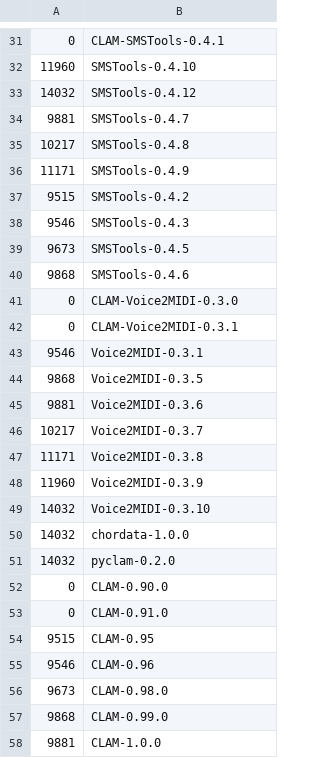
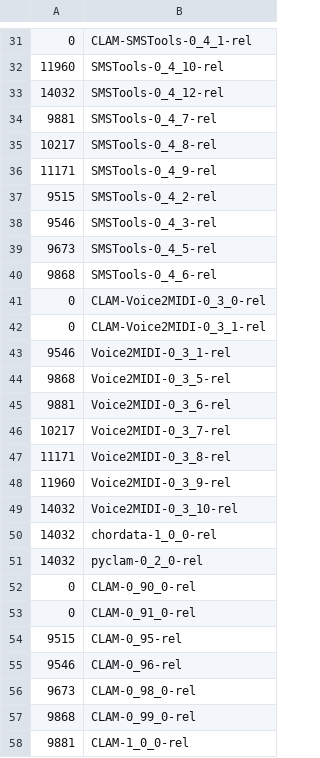
Before and after one commit to clam-project/clam-svnmigration, a TSV file: tarball-revisions.tsv, drawn as a sheet; only a part is shown, gaps mark what is left out; the diff covers the shown part only.

```diff
--- a/tarball-revisions.tsv
+++ b/tarball-revisions.tsv
@@ -31,28 +31,28 @@
-0	CLAM-SMSTools-0.4.1
-11960	SMSTools-0.4.10
-14032	SMSTools-0.4.12
-9881	SMSTools-0.4.7
-10217	SMSTools-0.4.8
-11171	SMSTools-0.4.9
-9515	SMSTools-0.4.2
-9546	SMSTools-0.4.3
-9673	SMSTools-0.4.5
-9868	SMSTools-0.4.6
-0	CLAM-Voice2MIDI-0.3.0
-0	CLAM-Voice2MIDI-0.3.1
-9546	Voice2MIDI-0.3.1
-9868	Voice2MIDI-0.3.5
-9881	Voice2MIDI-0.3.6
-10217	Voice2MIDI-0.3.7
-11171	Voice2MIDI-0.3.8
-11960	Voice2MIDI-0.3.9
-14032	Voice2MIDI-0.3.10
-14032	chordata-1.0.0
-14032	pyclam-0.2.0
-0	CLAM-0.90.0
-0	CLAM-0.91.0
-9515	CLAM-0.95
-9546	CLAM-0.96
-9673	CLAM-0.98.0
-9868	CLAM-0.99.0
-9881	CLAM-1.0.0
+0	CLAM-SMSTools-0_4_1-rel
+11960	SMSTools-0_4_10-rel
+14032	SMSTools-0_4_12-rel
+9881	SMSTools-0_4_7-rel
+10217	SMSTools-0_4_8-rel
+11171	SMSTools-0_4_9-rel
+9515	SMSTools-0_4_2-rel
+9546	SMSTools-0_4_3-rel
+9673	SMSTools-0_4_5-rel
+9868	SMSTools-0_4_6-rel
+0	CLAM-Voice2MIDI-0_3_0-rel
+0	CLAM-Voice2MIDI-0_3_1-rel
+9546	Voice2MIDI-0_3_1-rel
+9868	Voice2MIDI-0_3_5-rel
+9881	Voice2MIDI-0_3_6-rel
+10217	Voice2MIDI-0_3_7-rel
+11171	Voice2MIDI-0_3_8-rel
+11960	Voice2MIDI-0_3_9-rel
+14032	Voice2MIDI-0_3_10-rel
+14032	chordata-1_0_0-rel
+14032	pyclam-0_2_0-rel
+0	CLAM-0_90_0-rel
+0	CLAM-0_91_0-rel
+9515	CLAM-0_95-rel
+9546	CLAM-0_96-rel
+9673	CLAM-0_98_0-rel
+9868	CLAM-0_99_0-rel
+9881	CLAM-1_0_0-rel
```
Also changed, not shown: 32 edited cells elsewhere in this file.
